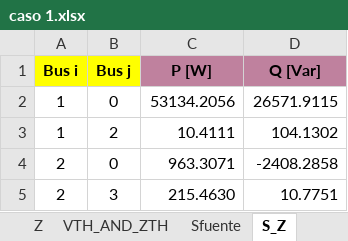
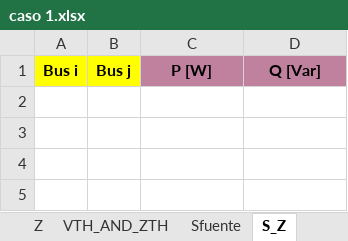
Before and after one commit to not-vis-larez/Proyecto-redes, an Excel workbook: caso 1.xlsx, sheet S_Z, drawn as a sheet; values as stored, in another font and other column widths than the file's, no borders; the diff names each change by its address in the sheet, - before the commit and + after, or states it on an @@ line.

```diff
--- a/caso 1.xlsx (sheet S_Z)
+++ b/caso 1.xlsx (sheet S_Z)
-row 2: 1 | 0 | 53134.2056 | 26571.9115
-row 3: 1 | 2 | 10.4111 | 104.1302
-row 4: 2 | 0 | 963.3071 | -2408.2858
-row 5: 2 | 3 | 215.4630 | 10.7751
```
Also changed, not shown: sheet Z, sheet V_fuente, sheet VTH_AND_ZTH, sheet Sfuente, sheet Balance_S, sheet f_and_ouput, data_io.xlsx.
